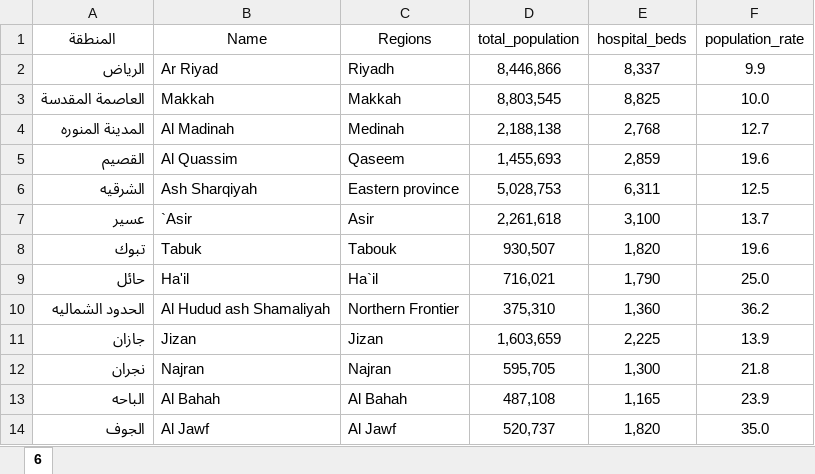
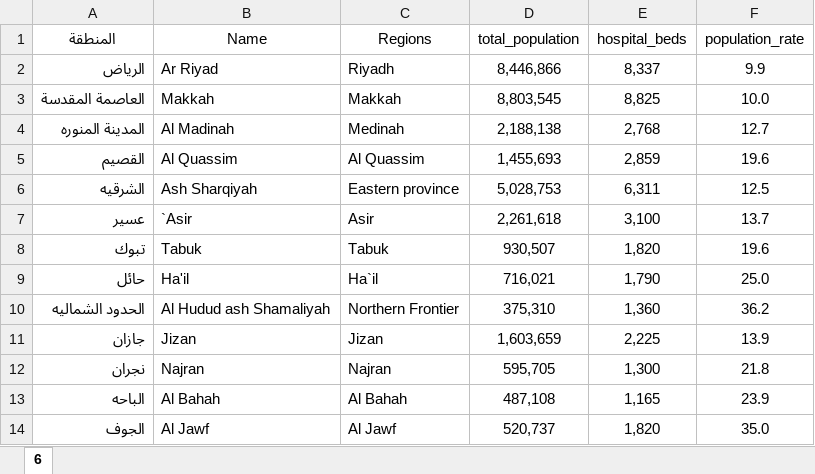
Before and after one commit to MohammedAlawami/corona-data-challenge, an Excel workbook: data/rate_of_moh_hospital_beds.xlsx, sheet 6, drawn as a sheet; values as stored, in another font and other column widths than the file's, no borders; the diff names each change by its address in the sheet, - before the commit and + after, or states it on an @@ line.

```diff
--- a/data/rate_of_moh_hospital_beds.xlsx (sheet 6)
+++ b/data/rate_of_moh_hospital_beds.xlsx (sheet 6)
-C5 (Regions): Qaseem
+C5 (Regions): Al Quassim
-C8 (Regions): Tabouk
+C8 (Regions): Tabuk
```
Also changed, not shown: data/corona_cases_ksa.xlsx, data/saudi_cases.xlsx, 3 other files.
